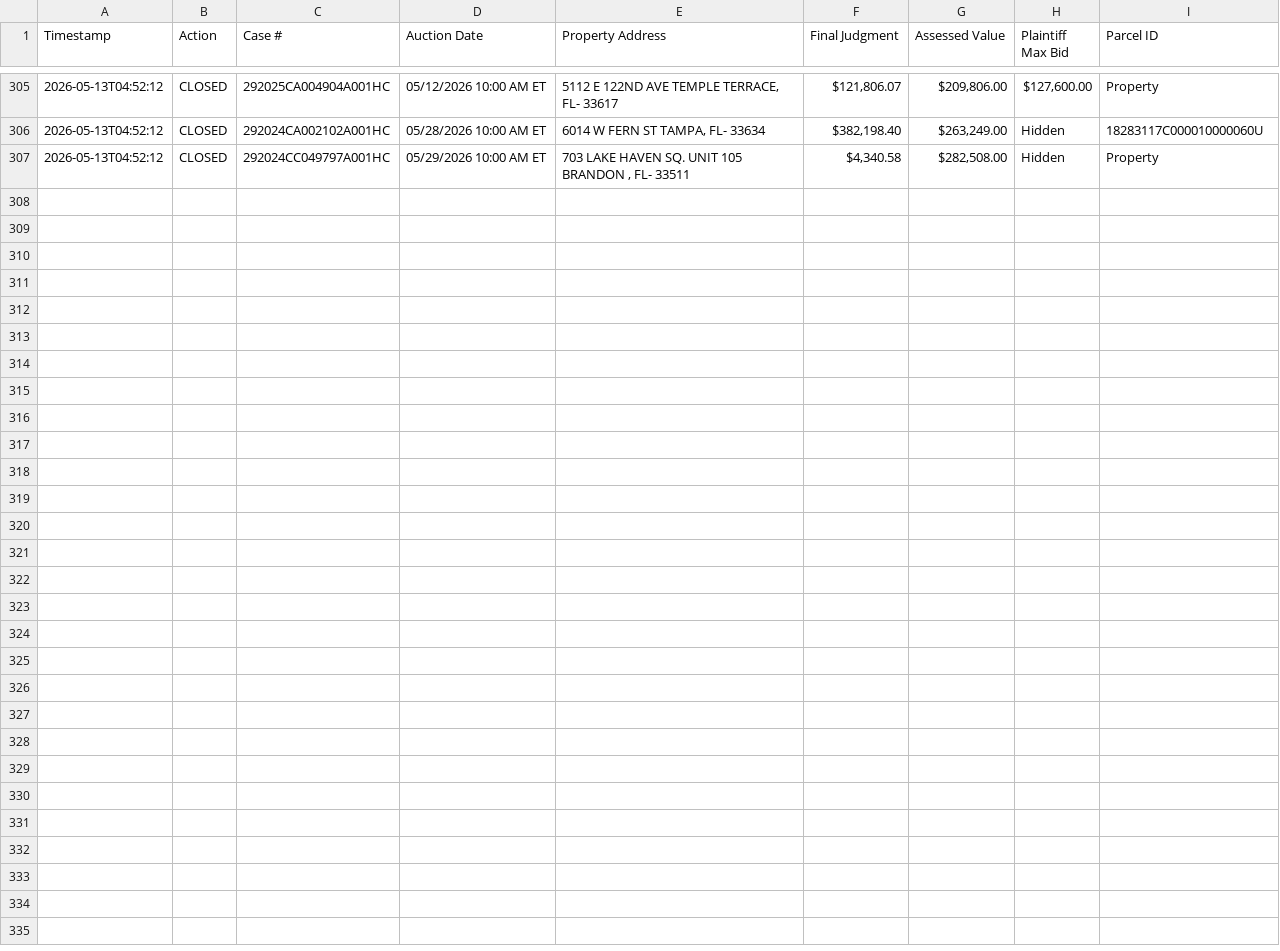
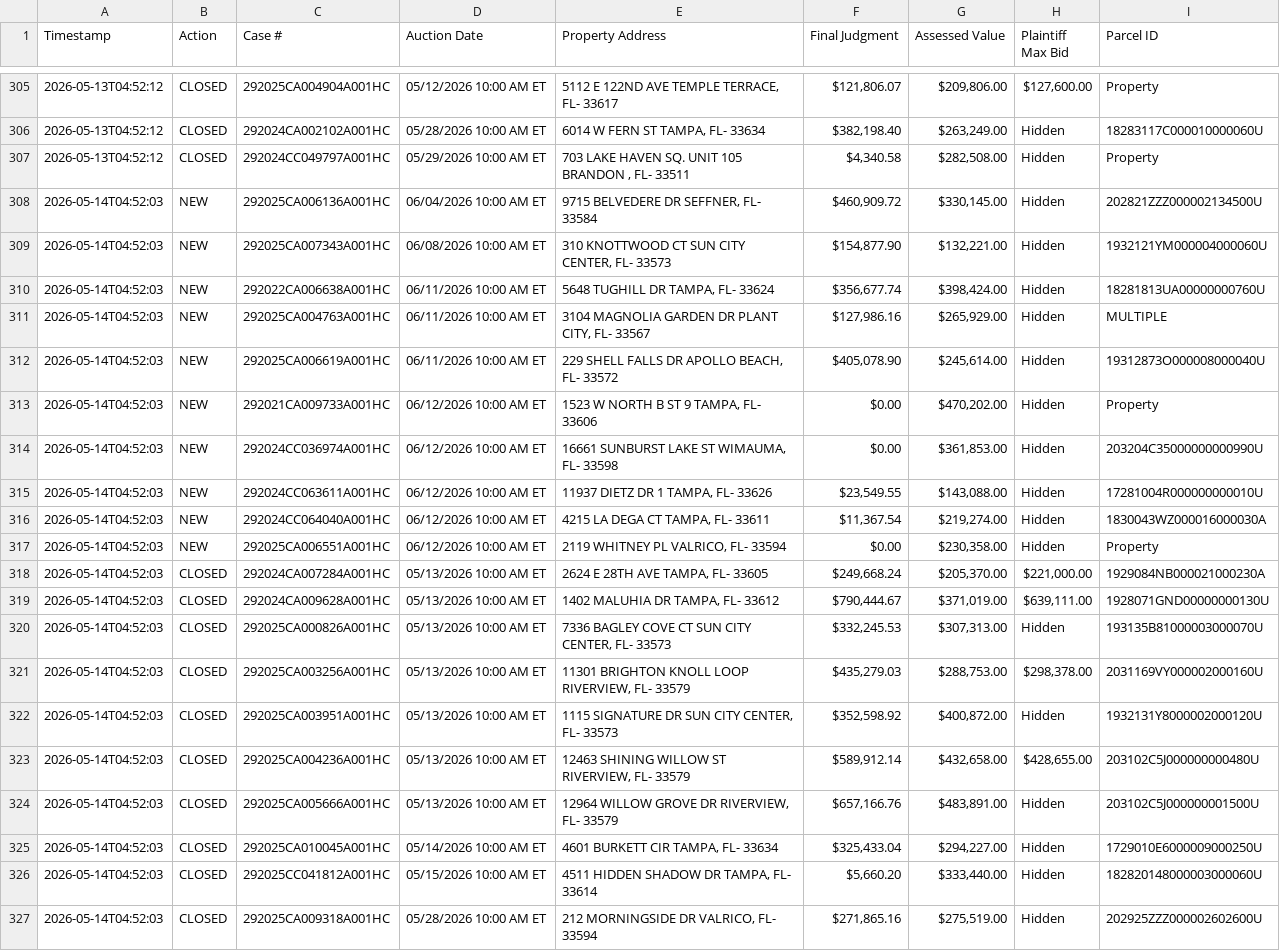
Before and after one commit to figlesias7/realforeclose-hillsborough, a CSV file: data/event_log.csv, drawn as a sheet; only a part is shown, gaps mark what is left out; the diff names each change by its address in the sheet, - before the commit and + after, or states it on an @@ line.

```diff
--- a/data/event_log.csv
+++ b/data/event_log.csv
+row 308: 2026-05-14T04:52:03 | NEW | 292025CA006136A001HC | 06/04/2026 10:00 AM ET | 9715 BELVEDERE DR SEFFNER, FL- 33584 | $460,909.72 | $330,145.00 | Hidden | 202821ZZZ000002134500U
+row 309: 2026-05-14T04:52:03 | NEW | 292025CA007343A001HC | 06/08/2026 10:00 AM ET | 310 KNOTTWOOD CT SUN CITY CENTER, FL- 33573 | $154,877.90 | $132,221.00 | Hidden | 1932121YM000004000060U
+row 310: 2026-05-14T04:52:03 | NEW | 292022CA006638A001HC | 06/11/2026 10:00 AM ET | 5648 TUGHILL DR TAMPA, FL- 33624 | $356,677.74 | $398,424.00 | Hidden | 18281813UA00000000760U
+row 311: 2026-05-14T04:52:03 | NEW | 292025CA004763A001HC | 06/11/2026 10:00 AM ET | 3104 MAGNOLIA GARDEN DR PLANT CITY, FL- 33567 | $127,986.16 | $265,929.00 | Hidden | MULTIPLE
+row 312: 2026-05-14T04:52:03 | NEW | 292025CA006619A001HC | 06/11/2026 10:00 AM ET | 229 SHELL FALLS DR APOLLO BEACH, FL- 33572 | $405,078.90 | $245,614.00 | Hidden | 19312873O000008000040U
+row 313: 2026-05-14T04:52:03 | NEW | 292021CA009733A001HC | 06/12/2026 10:00 AM ET | 1523 W NORTH B ST 9 TAMPA, FL- 33606 | $0.00 | $470,202.00 | Hidden | Property
+row 314: 2026-05-14T04:52:03 | NEW | 292024CC036974A001HC | 06/12/2026 10:00 AM ET | 16661 SUNBURST LAKE ST WIMAUMA, FL- 33598 | $0.00 | $361,853.00 | Hidden | 203204C35000000000990U
+row 315: 2026-05-14T04:52:03 | NEW | 292024CC063611A001HC | 06/12/2026 10:00 AM ET | 11937 DIETZ DR 1 TAMPA, FL- 33626 | $23,549.55 | $143,088.00 | Hidden | 17281004R000000000010U
+row 316: 2026-05-14T04:52:03 | NEW | 292024CC064040A001HC | 06/12/2026 10:00 AM ET | 4215 LA DEGA CT TAMPA, FL- 33611 | $11,367.54 | $219,274.00 | Hidden | 1830043WZ000016000030A
+row 317: 2026-05-14T04:52:03 | NEW | 292025CA006551A001HC | 06/12/2026 10:00 AM ET | 2119 WHITNEY PL VALRICO, FL- 33594 | $0.00 | $230,358.00 | Hidden | Property
+row 318: 2026-05-14T04:52:03 | CLOSED | 292024CA007284A001HC | 05/13/2026 10:00 AM ET | 2624 E 28TH AVE TAMPA, FL- 33605 | $249,668.24 | $205,370.00 | $221,000.00 | 1929084NB000021000230A
+row 319: 2026-05-14T04:52:03 | CLOSED | 292024CA009628A001HC | 05/13/2026 10:00 AM ET | 1402 MALUHIA DR TAMPA, FL- 33612 | $790,444.67 | $371,019.00 | $639,111.00 | 1928071GND00000000130U
+row 320: 2026-05-14T04:52:03 | CLOSED | 292025CA000826A001HC | 05/13/2026 10:00 AM ET | 7336 BAGLEY COVE CT SUN CITY CENTER, FL- 33573 | $332,245.53 | $307,313.00 | Hidden | 193135B81000003000070U
+row 321: 2026-05-14T04:52:03 | CLOSED | 292025CA003256A001HC | 05/13/2026 10:00 AM ET | 11301 BRIGHTON KNOLL LOOP RIVERVIEW, FL- 33579 | $435,279.03 | $288,753.00 | $298,378.00 | 2031169VY000002000160U
+row 322: 2026-05-14T04:52:03 | CLOSED | 292025CA003951A001HC | 05/13/2026 10:00 AM ET | 1115 SIGNATURE DR SUN CITY CENTER, FL- 33573 | $352,598.92 | $400,872.00 | Hidden | 1932131Y8000002000120U
+row 323: 2026-05-14T04:52:03 | CLOSED | 292025CA004236A001HC | 05/13/2026 10:00 AM ET | 12463 SHINING WILLOW ST RIVERVIEW, FL- 33579 | $589,912.14 | $432,658.00 | $428,655.00 | 203102C5J000000000480U
+row 324: 2026-05-14T04:52:03 | CLOSED | 292025CA005666A001HC | 05/13/2026 10:00 AM ET | 12964 WILLOW GROVE DR RIVERVIEW, FL- 33579 | $657,166.76 | $483,891.00 | Hidden | 203102C5J000000001500U
+row 325: 2026-05-14T04:52:03 | CLOSED | 292025CA010045A001HC | 05/14/2026 10:00 AM ET | 4601 BURKETT CIR TAMPA, FL- 33634 | $325,433.04 | $294,227.00 | Hidden | 1729010E6000009000250U
+row 326: 2026-05-14T04:52:03 | CLOSED | 292025CC041812A001HC | 05/15/2026 10:00 AM ET | 4511 HIDDEN SHADOW DR TAMPA, FL- 33614 | $5,660.20 | $333,440.00 | Hidden | 182820148000003000060U
+row 327: 2026-05-14T04:52:03 | CLOSED | 292025CA009318A001HC | 05/28/2026 10:00 AM ET | 212 MORNINGSIDE DR VALRICO, FL- 33594 | $271,865.16 | $275,519.00 | Hidden | 202925ZZZ000002602600U
```
Also changed, not shown: data/all_seen.csv, 3 other files.
